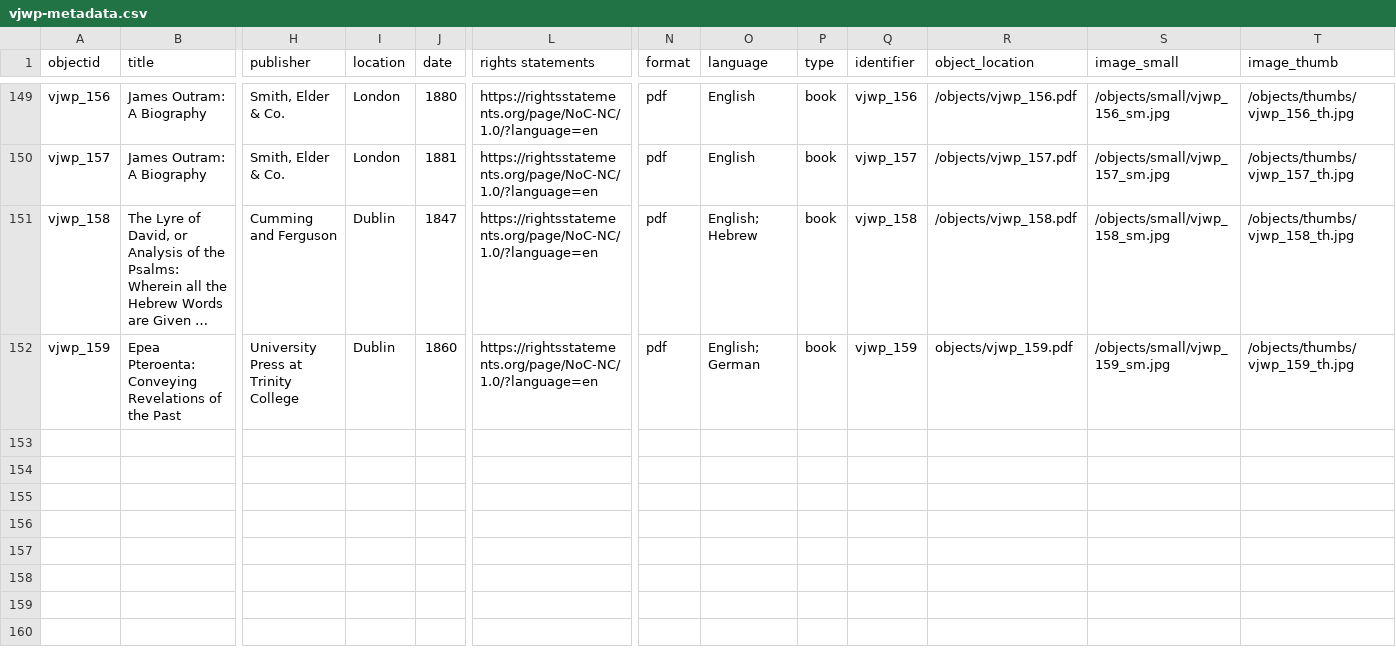
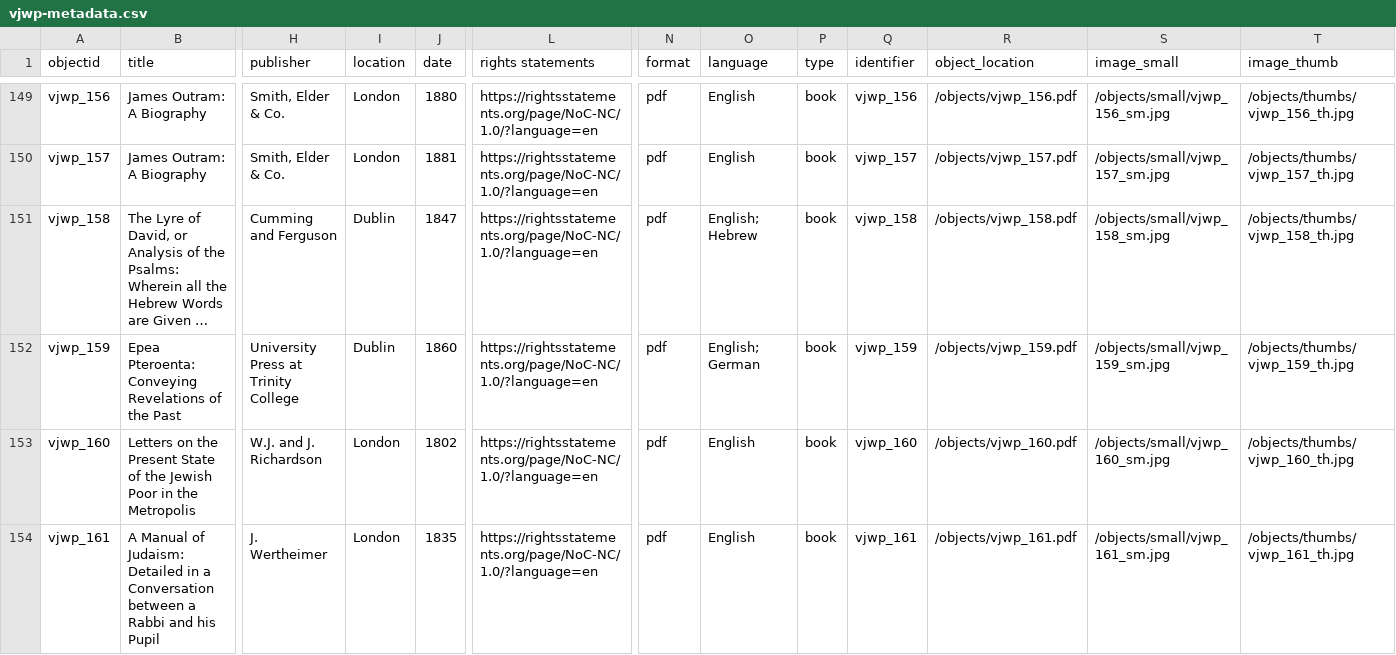
Before and after one commit to ktzrbn/vjwp2, a CSV file: _data/vjwp-metadata.csv, drawn as a sheet; only a part is shown, gaps mark what is left out; long unchanged cells end in …; rows hold the shown columns only; the diff names each change by its address in the sheet, - before the commit and + after, or states it on an @@ line.

Commit message:
vjwp_160,vjwp_161

```diff
--- a/_data/vjwp-metadata.csv
+++ b/_data/vjwp-metadata.csv
-R152 (object_location): objects/vjwp_159.pdf
+R152 (object_location): /objects/vjwp_159.pdf
+row 153: vjwp_160 | Letters on the Present State of the Jewish Poor in the Metropolis | W.J. and J. Richardson | London | 1802 | https://rightsstatements.org/page/NoC-NC/1.0/?language=en | pdf | English | book | vjwp_160 | /objects/vjwp_160.pdf | /objects/small/vjwp_160_sm.jpg | /objects/thumbs/vjwp_160_th.jpg
+row 154: vjwp_161 | A Manual of Judaism: Detailed in a Conversation between a Rabbi and his Pupil | J. Wertheimer | London | 1835 | https://rightsstatements.org/page/NoC-NC/1.0/?language=en | pdf | English | book | vjwp_161 | /objects/vjwp_161.pdf | /objects/small/vjwp_161_sm.jpg | /objects/thumbs/vjwp_161_th.jpg
```
Also changed, not shown: 1 other file.
